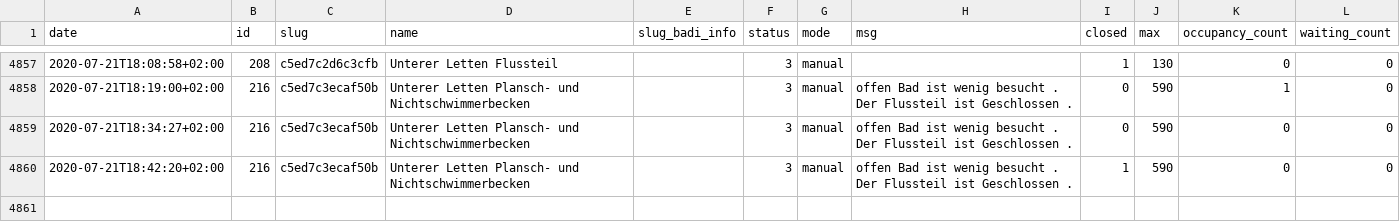
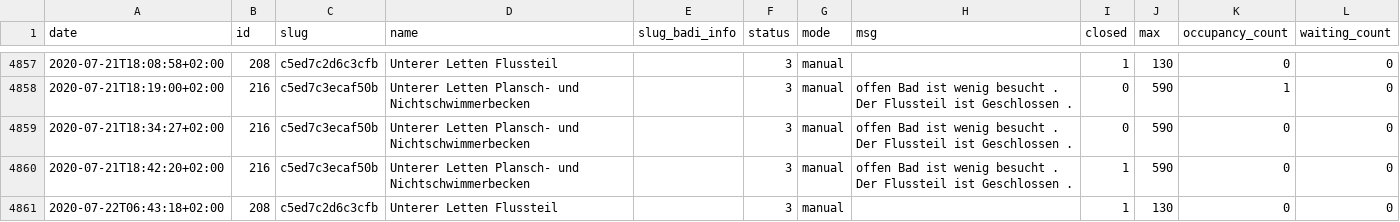
Before and after one commit to opendatazurich/opendatazurich.github.io, a CSV file: automation/badi-counter/badi_counter.csv, drawn as a sheet; only a part is shown, gaps mark what is left out.

Commit message:
Update badi_counter.csv with latest data

```diff
--- a/automation/badi-counter/badi_counter.csv
+++ b/automation/badi-counter/badi_counter.csv
@@ -4860 +4860,2 @@ date,id,slug,name,slug_badi_info,status,mode,msg,closed,max,occupancy_count,wait
 2020-07-21T18:42:20+02:00,216,c5ed7c3ecaf50b,"Unterer Letten Plansch- und Nichtschwimmerbecken","",3,manual,"offen Bad ist wenig besucht . Der Flussteil ist Geschlossen .",1,590,0,0
+2020-07-22T06:43:18+02:00,208,c5ed7c2d6c3cfb,"Unterer Letten Flussteil","",3,manual,"",1,130,0,0
```
